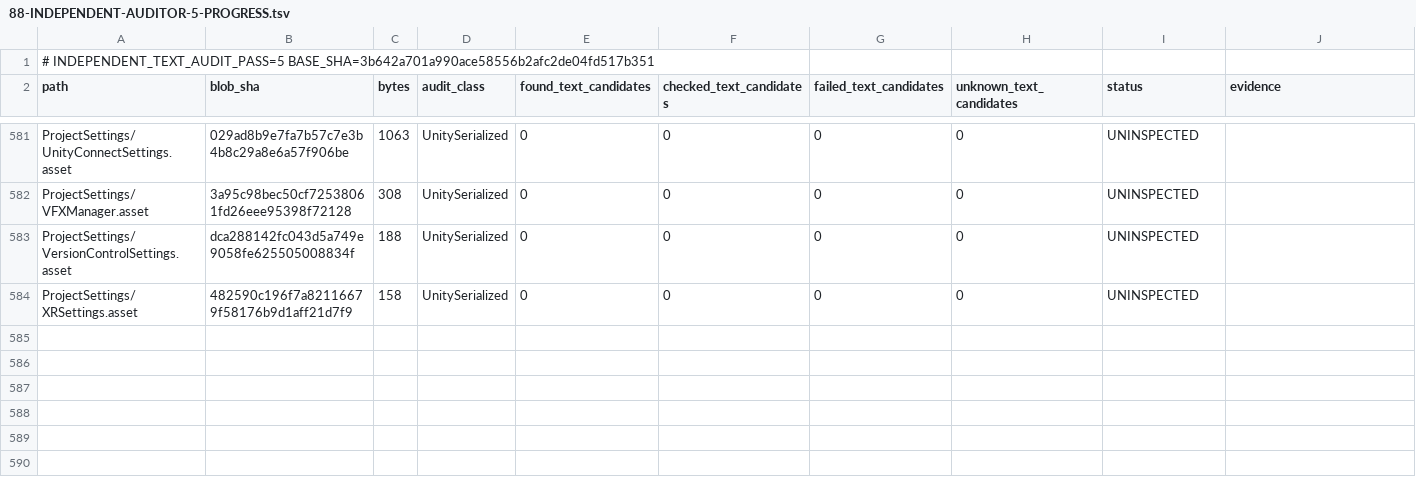
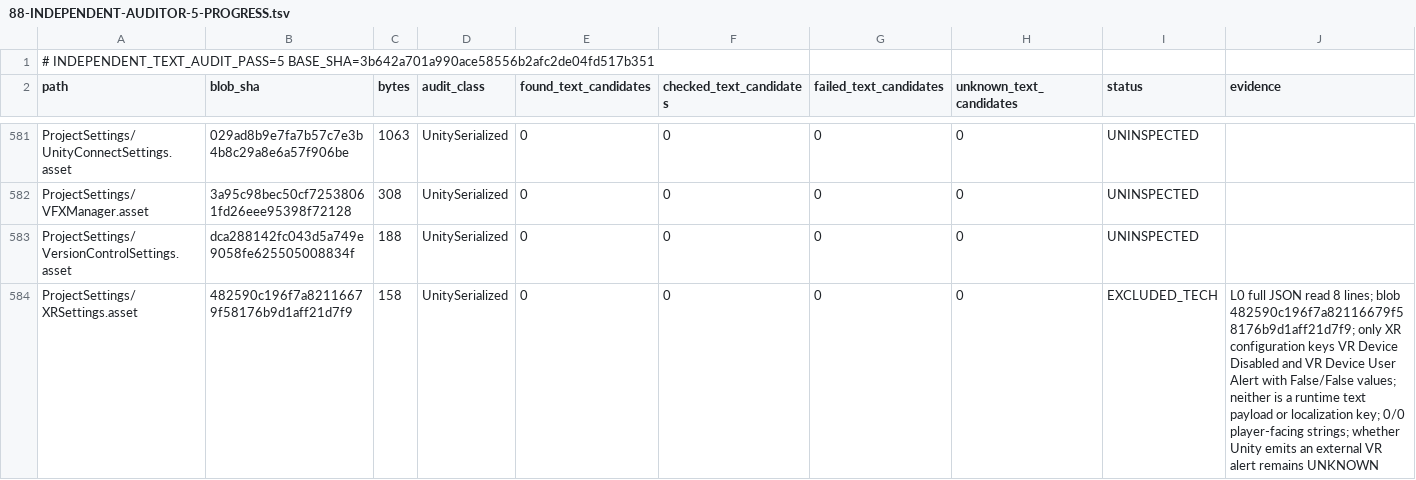
Before and after one commit to Olmad/Sinbinder-public, a TSV file: Docs/AgentTeam/88-INDEPENDENT-AUDITOR-5-PROGRESS.tsv, drawn as a sheet; only a part is shown, gaps mark what is left out.

Commit message:
audit(pass5): inspect XRSettings serialized text and record exclusion

```diff
--- a/Docs/AgentTeam/88-INDEPENDENT-AUDITOR-5-PROGRESS.tsv
+++ b/Docs/AgentTeam/88-INDEPENDENT-AUDITOR-5-PROGRESS.tsv
@@ -583,2 +583,2 @@ ProjectSettings/VFXManager.asset	3a95c98bec50cf72538061fd26eee95398f72128	308	Un
 ProjectSettings/VersionControlSettings.asset	dca288142fc043d5a749e9058fe625505008834f	188	UnitySerialized	0	0	0	0	UNINSPECTED	
-ProjectSettings/XRSettings.asset	482590c196f7a82116679f58176b9d1aff21d7f9	158	UnitySerialized	0	0	0	0	UNINSPECTED	
+ProjectSettings/XRSettings.asset	482590c196f7a82116679f58176b9d1aff21d7f9	158	UnitySerialized	0	0	0	0	EXCLUDED_TECH	L0 full JSON read 8 lines; blob 482590c196f7a82116679f58176b9d1aff21d7f9; only XR configuration keys VR Device Disabled and VR Device User Alert with False/False values; neither is a runtime text payload or localization key; 0/0 player-facing strings; whether Unity emits an external VR alert remains UNKNOWN
```
